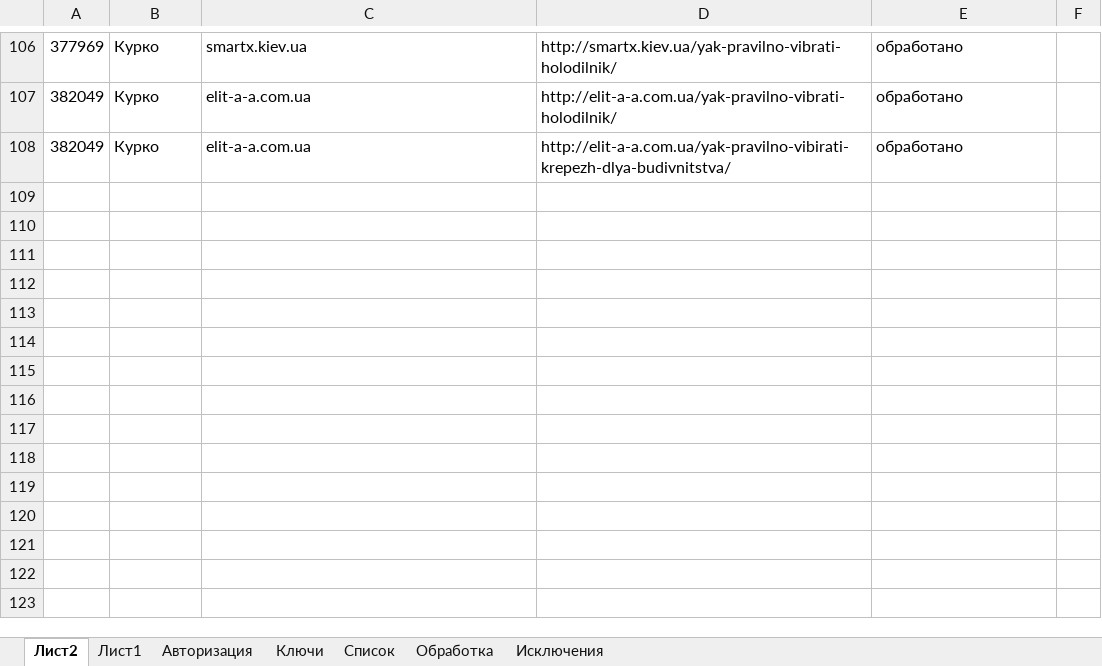
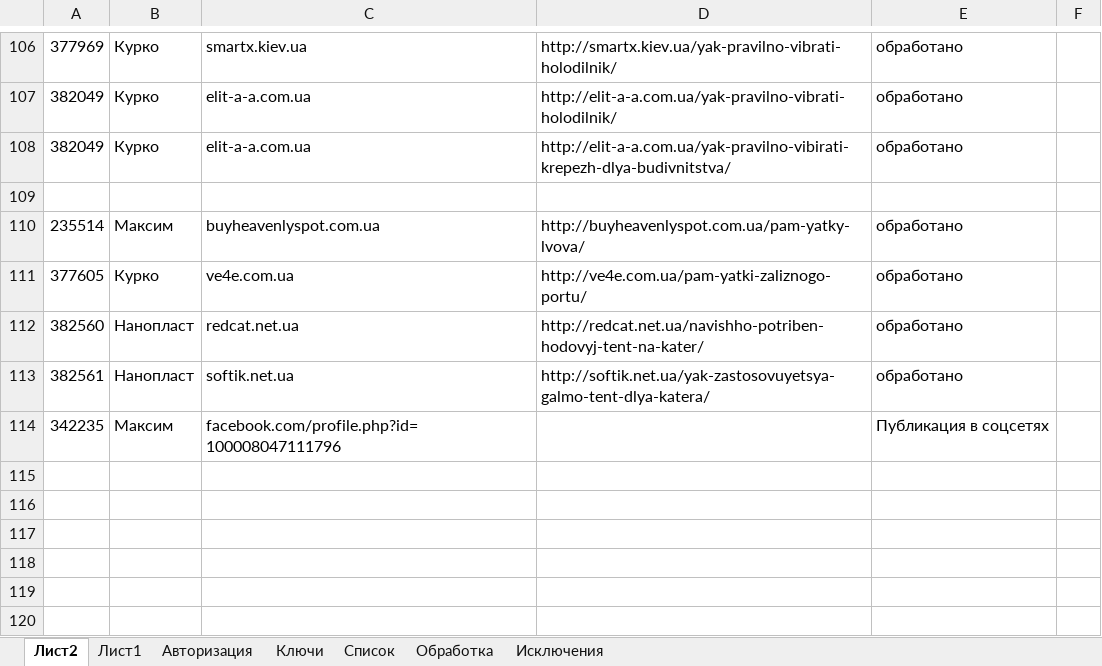
Before and after one commit to Goodron1981/MyMacros-master, an Excel workbook: Test_Blogun.xlsm, sheet Лист2, drawn as a sheet; only a part is shown, gaps mark what is left out; the shorter side is filled out with more unchanged rows; values as stored, in another font and other column widths than the file's, no borders; the diff names each change by its address in the sheet, - before the commit and + after, or states it on an @@ line.

```diff
--- a/Test_Blogun.xlsm (sheet Лист2)
+++ b/Test_Blogun.xlsm (sheet Лист2)
-row 110: (empty)
+row 110: 235514 | Максим | buyheavenlyspot.com.ua | http://buyheavenlyspot.com.ua/pam-yatky-lvova/ | обработано
-row 111: (empty)
+row 111: 377605 | Курко | ve4e.com.ua | http://ve4e.com.ua/pam-yatki-zaliznogo-portu/ | обработано
-row 112: (empty)
+row 112: 382560 | Нанопласт | redcat.net.ua | http://redcat.net.ua/navishho-potriben-hodovyj-tent-na-kater/ | обработано
-row 113: (empty)
+row 113: 382561 | Нанопласт | softik.net.ua | http://softik.net.ua/yak-zastosovuyetsya-galmo-tent-dlya-katera/ | обработано
-row 114: (empty)
+row 114: 342235 | Максим | facebook.com/profile.php?id=100008047111796 |  | Публикация в соцсетях
```
Also changed, not shown: sheet Обработка, sheet Список, sheet Ключи, Test.xlsm, Тестовая версия.xlsm, 1 other file.
